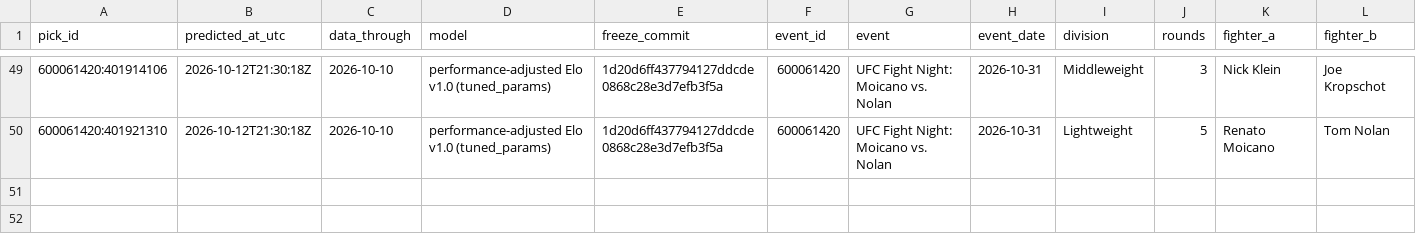
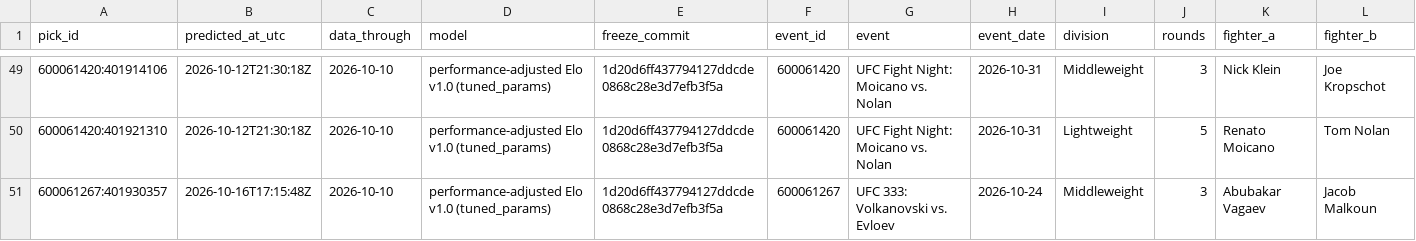
Before and after one commit to braytonsmith-dev/real-fighter-rankings, a CSV file: predictions/picks.csv, drawn as a sheet; only a part is shown, gaps mark what is left out; rows hold the shown columns only; the diff names each change by its address in the sheet, - before the commit and + after, or states it on an @@ line.

```diff
--- a/predictions/picks.csv
+++ b/predictions/picks.csv
+row 51: 600061267:401930357 | 2026-10-16T17:15:48Z | 2026-10-10 | performance-adjusted Elo v1.0 (tuned_params) | 1d20d6ff437794127ddcde0868c28e3d7efb3f5a | 600061267 | UFC 333: Volkanovski vs. Evloev | 2026-10-24 | Middleweight | 3 | Abubakar Vagaev | Jacob Malkoun
```
Also changed, not shown: 4 other files.
